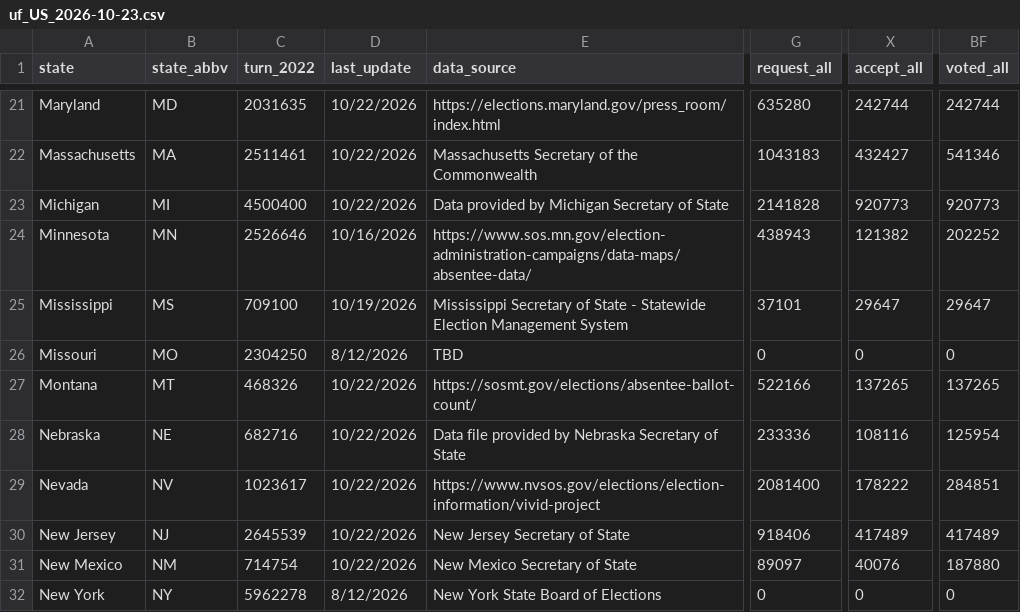
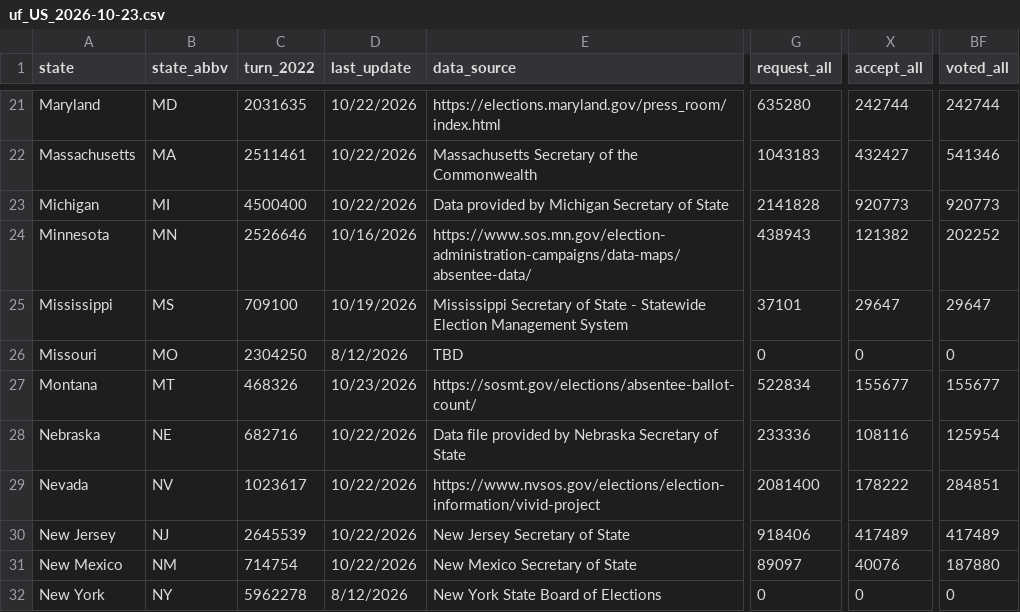
Before and after one commit to DanCunningham22/2026-Midterm, a CSV file: pipeline/data/earlyvote/2026/uf_US_2026-10-23.csv, drawn as a sheet; only a part is shown, gaps mark what is left out; the diff covers the shown part only; the diff names each change by its address in the sheet, - before the commit and + after, or states it on an @@ line.

```diff
--- a/pipeline/data/earlyvote/2026/uf_US_2026-10-23.csv
+++ b/pipeline/data/earlyvote/2026/uf_US_2026-10-23.csv
-D27 (last_update): 10/22/2026
+D27 (last_update): 10/23/2026
-G27 (request_all): 522166
+G27 (request_all): 522834
-X27 (accept_all): 137265
+X27 (accept_all): 155677
-BF27 (voted_all): 137265
+BF27 (voted_all): 155677
```
Also changed, not shown: 140 edited cells elsewhere in this file, 2 other files.
